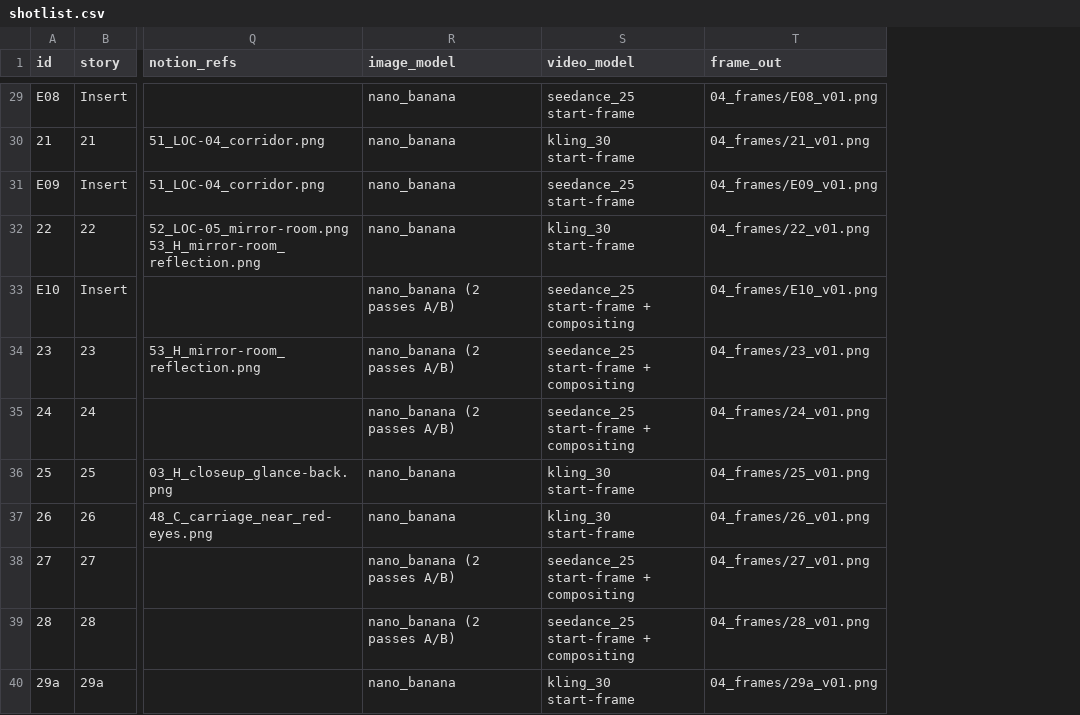
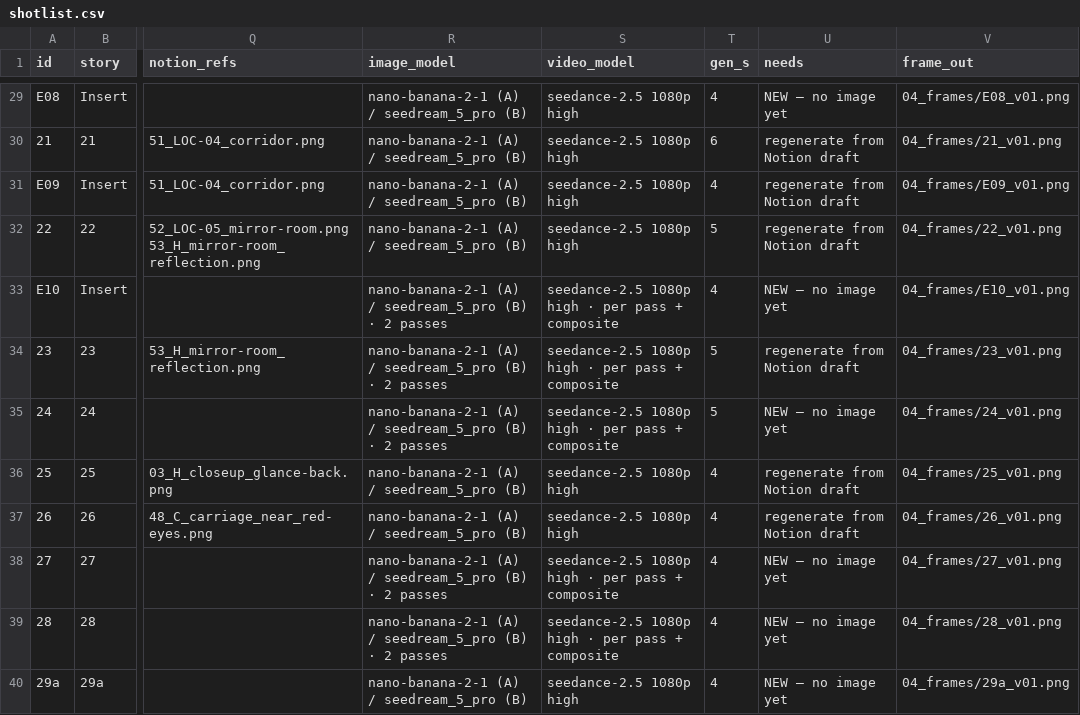
Before and after one commit to svngoku/generathon-3, a CSV file: dernier-reflet/01_bible/shotlist.csv, drawn as a sheet; only a part is shown, gaps mark what is left out; the diff covers the shown part only; the diff names each change by its address in the sheet, - before the commit and + after, or states it on an @@ line.

```diff
--- a/dernier-reflet/01_bible/shotlist.csv
+++ b/dernier-reflet/01_bible/shotlist.csv
+column T (gen_s), rows 29-40: 4 | 6 | 4 | 5 | 4 | 5 | 5 | 4 | 4 | 4 | 4 | 4
+column U (needs), rows 29-40: NEW — no image yet | regenerate from Notion draft | regenerate from Notion draft | regenerate from Notion draft | NEW — no image yet | regenerate from Notion draft | NEW — no image yet | regenerate from Notion draft | regenerate from Notion draft | NEW — no image yet | NEW — no image yet | NEW — no image yet
-R29:R32 (image_model): nano_banana
+R29:R32 (image_model): nano-banana-2-1 (A) / seedream_5_pro (B)
-S29 (video_model): seedance_25 start-frame
+S29 (video_model): seedance-2.5 1080p high
-S30 (video_model): kling_30 start-frame
+S30 (video_model): seedance-2.5 1080p high
-S31 (video_model): seedance_25 start-frame
+S31 (video_model): seedance-2.5 1080p high
-S32 (video_model): kling_30 start-frame
+S32 (video_model): seedance-2.5 1080p high
-R33:R35 (image_model): nano_banana (2 passes A/B)
+R33:R35 (image_model): nano-banana-2-1 (A) / seedream_5_pro (B) · 2 passes
-S33:S35 (video_model): seedance_25 start-frame + compositing
+S33:S35 (video_model): seedance-2.5 1080p high · per pass + composite
-R36:R37 (image_model): nano_banana
+R36:R37 (image_model): nano-banana-2-1 (A) / seedream_5_pro (B)
-S36:S37 (video_model): kling_30 start-frame
+S36:S37 (video_model): seedance-2.5 1080p high
-R38:R39 (image_model): nano_banana (2 passes A/B)
+R38:R39 (image_model): nano-banana-2-1 (A) / seedream_5_pro (B) · 2 passes
-S38:S39 (video_model): seedance_25 start-frame + compositing
+S38:S39 (video_model): seedance-2.5 1080p high · per pass + composite
-R40 (image_model): nano_banana
+R40 (image_model): nano-banana-2-1 (A) / seedream_5_pro (B)
-S40 (video_model): kling_30 start-frame
+S40 (video_model): seedance-2.5 1080p high
```
Also changed, not shown: 76 edited cells elsewhere in this file, 47 other files.
